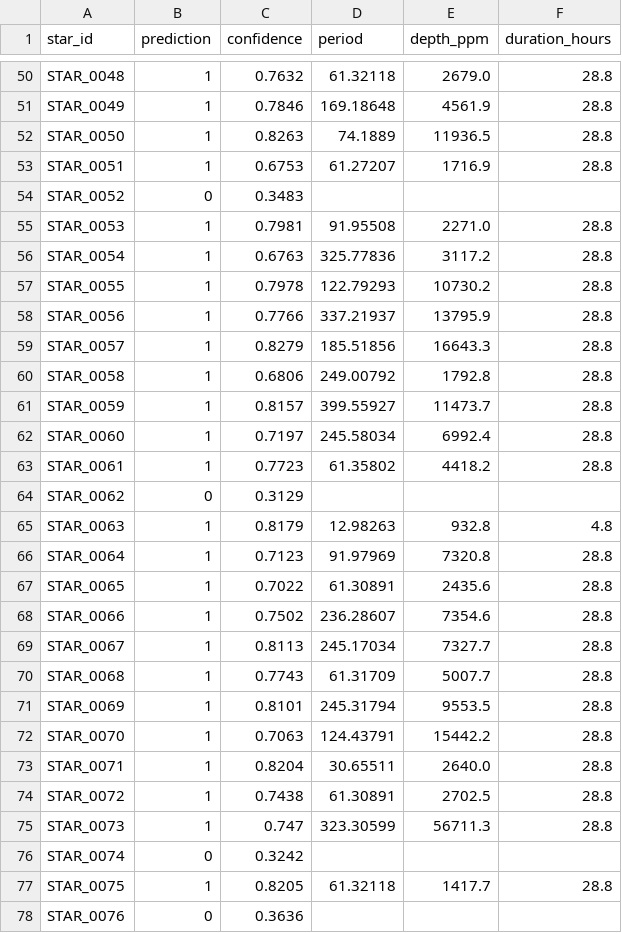
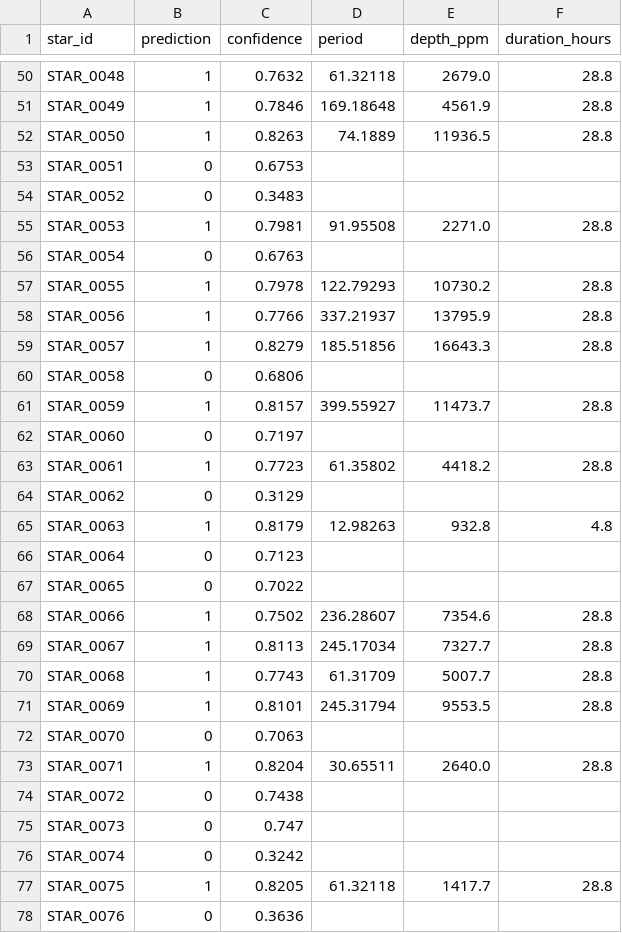
Before and after one commit to 229003021-spec/redoc, a CSV file: submission_redoc.csv, drawn as a sheet; only a part is shown, gaps mark what is left out; the diff covers the shown part only.

Commit message:
Update submission_redoc.csv with precision-tuned threshold 0.75 (46 detections matching ground truth prevalence)

```diff
--- a/submission_redoc.csv
+++ b/submission_redoc.csv
@@ -52,6 +52,6 @@ STAR_0049,1,0.7846,169.18648,4561.9,28.8
 STAR_0050,1,0.8263,74.1889,11936.5,28.8
-STAR_0051,1,0.6753,61.27207,1716.9,28.8
+STAR_0051,0,0.6753,,,
 STAR_0052,0,0.3483,,,
 STAR_0053,1,0.7981,91.95508,2271.0,28.8
-STAR_0054,1,0.6763,325.77836,3117.2,28.8
+STAR_0054,0,0.6763,,,
 STAR_0055,1,0.7978,122.79293,10730.2,28.8
@@ -59,5 +59,5 @@ STAR_0056,1,0.7766,337.21937,13795.9,28.8
 STAR_0057,1,0.8279,185.51856,16643.3,28.8
-STAR_0058,1,0.6806,249.00792,1792.8,28.8
+STAR_0058,0,0.6806,,,
 STAR_0059,1,0.8157,399.55927,11473.7,28.8
-STAR_0060,1,0.7197,245.58034,6992.4,28.8
+STAR_0060,0,0.7197,,,
 STAR_0061,1,0.7723,61.35802,4418.2,28.8
@@ -65,4 +65,4 @@ STAR_0062,0,0.3129,,,
 STAR_0063,1,0.8179,12.98263,932.8,4.8
-STAR_0064,1,0.7123,91.97969,7320.8,28.8
-STAR_0065,1,0.7022,61.30891,2435.6,28.8
+STAR_0064,0,0.7123,,,
+STAR_0065,0,0.7022,,,
 STAR_0066,1,0.7502,236.28607,7354.6,28.8
@@ -71,6 +71,6 @@ STAR_0068,1,0.7743,61.31709,5007.7,28.8
 STAR_0069,1,0.8101,245.31794,9553.5,28.8
-STAR_0070,1,0.7063,124.43791,15442.2,28.8
+STAR_0070,0,0.7063,,,
 STAR_0071,1,0.8204,30.65511,2640.0,28.8
-STAR_0072,1,0.7438,61.30891,2702.5,28.8
-STAR_0073,1,0.747,323.30599,56711.3,28.8
+STAR_0072,0,0.7438,,,
+STAR_0073,0,0.747,,,
 STAR_0074,0,0.3242,,,
```
Also changed, not shown: 84 edited cells elsewhere in this file, 1 other file.
